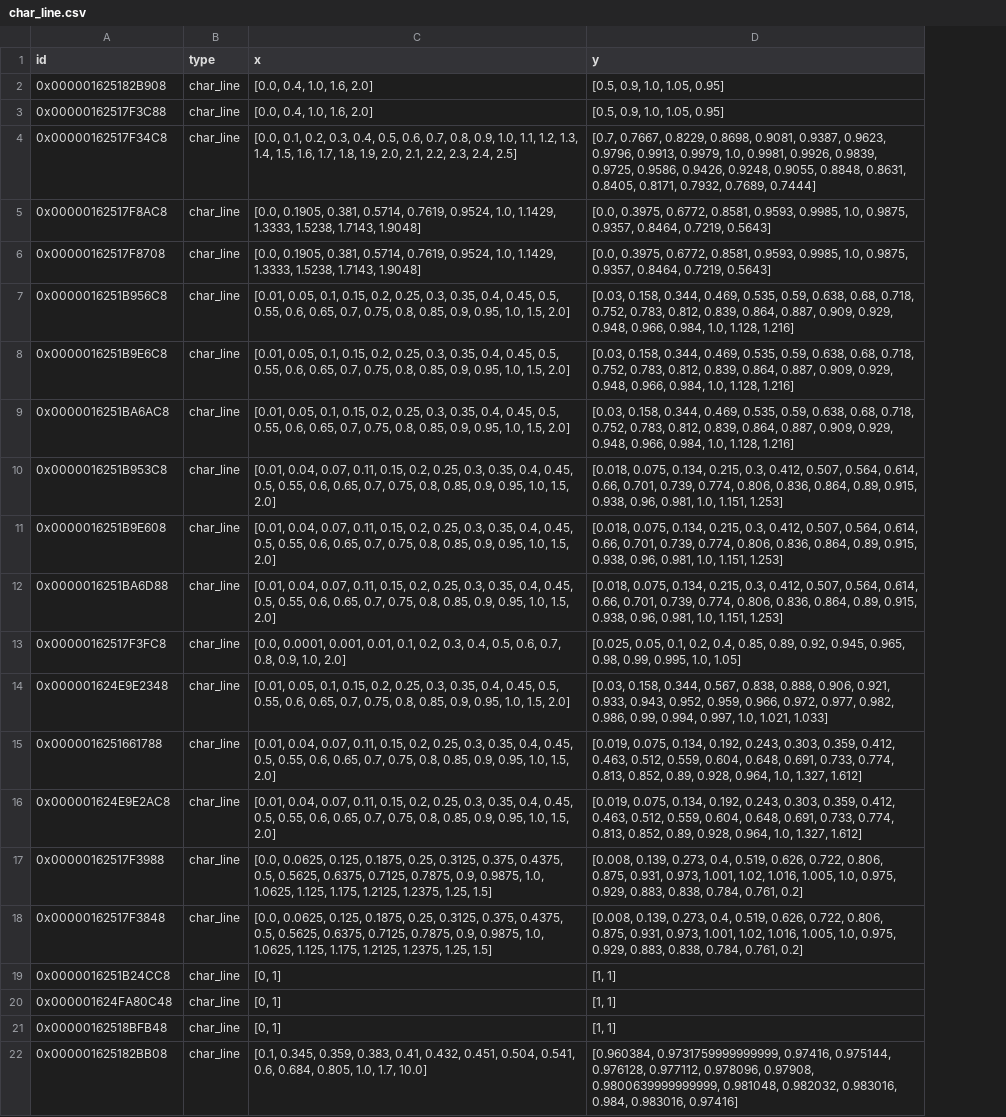
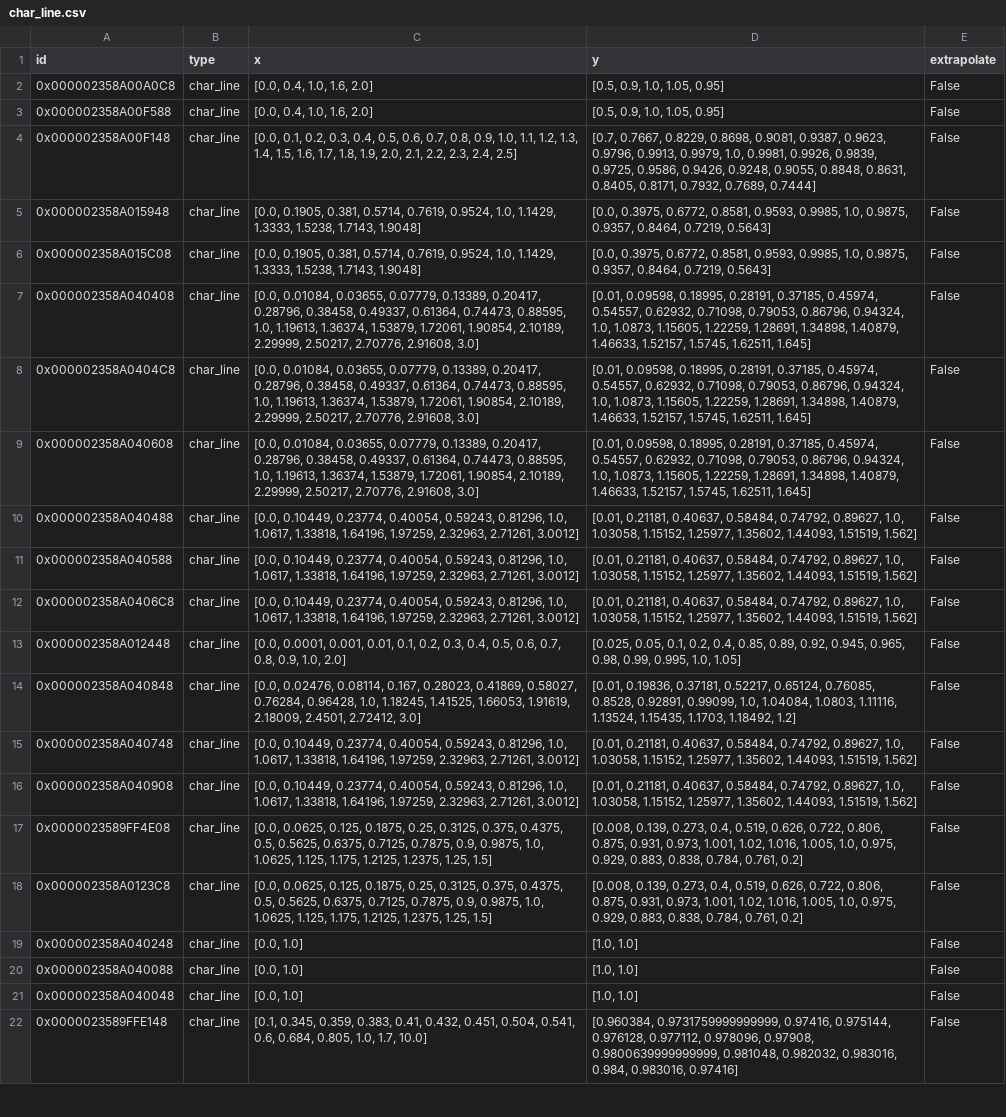
Before and after one commit to maltefritz/SWSH, a CSV file: Anlagenmodelle/cet/cet_design_maxQ/comps/char_line.csv, drawn as a sheet; only a part is shown; the diff covers the shown part only; the diff names each change by its address in the sheet, - before the commit and + after, or states it on an @@ line.

```diff
--- a/Anlagenmodelle/cet/cet_design_maxQ/comps/char_line.csv
+++ b/Anlagenmodelle/cet/cet_design_maxQ/comps/char_line.csv
+column E (extrapolate), rows 2-22: all False
-A2 (id): 0x000001625182B908
+A2 (id): 0x000002358A00A0C8
-A3 (id): 0x00000162517F3C88
+A3 (id): 0x000002358A00F588
-A4 (id): 0x00000162517F34C8
+A4 (id): 0x000002358A00F148
-A5 (id): 0x00000162517F8AC8
+A5 (id): 0x000002358A015948
-A6 (id): 0x00000162517F8708
+A6 (id): 0x000002358A015C08
-A7 (id): 0x0000016251B956C8
+A7 (id): 0x000002358A040408
-C7:C9 (x): [0.01, 0.05, 0.1, 0.15, 0.2, 0.25, 0.3, 0.35, 0.4, 0.45, 0.5, 0.55, 0.6, 0.65, 0.7, 0.75, 0.8, 0.85, 0.9, 0.95, 1.0, 1.5, 2.0]
+C7:C9 (x): [0.0, 0.01084, 0.03655, 0.07779, 0.13389, 0.20417, 0.28796, 0.38458, 0.49337, 0.61364, 0.74473, 0.88595, 1.0, 1.19613, 1.36374, 1.53879, 1.72061, 1.90854, 2.10189, 2.29999, 2.50217, 2.70776, 2.91608, 3.0]
-D7:D9 (y): [0.03, 0.158, 0.344, 0.469, 0.535, 0.59, 0.638, 0.68, 0.718, 0.752, 0.783, 0.812, 0.839, 0.864, 0.887, 0.909, 0.929, 0.948, 0.966, 0.984, 1.0, 1.128, 1.216]
+D7:D9 (y): [0.01, 0.09598, 0.18995, 0.28191, 0.37185, 0.45974, 0.54557, 0.62932, 0.71098, 0.79053, 0.86796, 0.94324, 1.0, 1.0873, 1.15605, 1.22259, 1.28691, 1.34898, 1.40879, 1.46633, 1.52157, 1.5745, 1.62511, 1.645]
-A8 (id): 0x0000016251B9E6C8
+A8 (id): 0x000002358A0404C8
-A9 (id): 0x0000016251BA6AC8
+A9 (id): 0x000002358A040608
-A10 (id): 0x0000016251B953C8
+A10 (id): 0x000002358A040488
-C10:C12 (x): [0.01, 0.04, 0.07, 0.11, 0.15, 0.2, 0.25, 0.3, 0.35, 0.4, 0.45, 0.5, 0.55, 0.6, 0.65, 0.7, 0.75, 0.8, 0.85, 0.9, 0.95, 1.0, 1.5, 2.0]
+C10:C12 (x): [0.0, 0.10449, 0.23774, 0.40054, 0.59243, 0.81296, 1.0, 1.0617, 1.33818, 1.64196, 1.97259, 2.32963, 2.71261, 3.0012]
-D10:D12 (y): [0.018, 0.075, 0.134, 0.215, 0.3, 0.412, 0.507, 0.564, 0.614, 0.66, 0.701, 0.739, 0.774, 0.806, 0.836, 0.864, 0.89, 0.915, 0.938, 0.96, 0.981, 1.0, 1.151, 1.253]
+D10:D12 (y): [0.01, 0.21181, 0.40637, 0.58484, 0.74792, 0.89627, 1.0, 1.03058, 1.15152, 1.25977, 1.35602, 1.44093, 1.51519, 1.562]
-A11 (id): 0x0000016251B9E608
+A11 (id): 0x000002358A040588
-A12 (id): 0x0000016251BA6D88
+A12 (id): 0x000002358A0406C8
-A13 (id): 0x00000162517F3FC8
+A13 (id): 0x000002358A012448
-A14 (id): 0x000001624E9E2348
+A14 (id): 0x000002358A040848
-C14 (x): [0.01, 0.05, 0.1, 0.15, 0.2, 0.25, 0.3, 0.35, 0.4, 0.45, 0.5, 0.55, 0.6, 0.65, 0.7, 0.75, 0.8, 0.85, 0.9, 0.95, 1.0, 1.5, 2.0]
+C14 (x): [0.0, 0.02476, 0.08114, 0.167, 0.28023, 0.41869, 0.58027, 0.76284, 0.96428, 1.0, 1.18245, 1.41525, 1.66053, 1.91619, 2.18009, 2.4501, 2.72412, 3.0]
-D14 (y): [0.03, 0.158, 0.344, 0.567, 0.838, 0.888, 0.906, 0.921, 0.933, 0.943, 0.952, 0.959, 0.966, 0.972, 0.977, 0.982, 0.986, 0.99, 0.994, 0.997, 1.0, 1.021, 1.033]
+D14 (y): [0.01, 0.19836, 0.37181, 0.52217, 0.65124, 0.76085, 0.8528, 0.92891, 0.99099, 1.0, 1.04084, 1.0803, 1.11116, 1.13524, 1.15435, 1.1703, 1.18492, 1.2]
-A15 (id): 0x0000016251661788
+A15 (id): 0x000002358A040748
-C15:C16 (x): [0.01, 0.04, 0.07, 0.11, 0.15, 0.2, 0.25, 0.3, 0.35, 0.4, 0.45, 0.5, 0.55, 0.6, 0.65, 0.7, 0.75, 0.8, 0.85, 0.9, 0.95, 1.0, 1.5, 2.0]
+C15:C16 (x): [0.0, 0.10449, 0.23774, 0.40054, 0.59243, 0.81296, 1.0, 1.0617, 1.33818, 1.64196, 1.97259, 2.32963, 2.71261, 3.0012]
-D15:D16 (y): [0.019, 0.075, 0.134, 0.192, 0.243, 0.303, 0.359, 0.412, 0.463, 0.512, 0.559, 0.604, 0.648, 0.691, 0.733, 0.774, 0.813, 0.852, 0.89, 0.928, 0.964, 1.0, 1.327, 1.612]
+D15:D16 (y): [0.01, 0.21181, 0.40637, 0.58484, 0.74792, 0.89627, 1.0, 1.03058, 1.15152, 1.25977, 1.35602, 1.44093, 1.51519, 1.562]
-A16 (id): 0x000001624E9E2AC8
+A16 (id): 0x000002358A040908
-A17 (id): 0x00000162517F3988
+A17 (id): 0x0000023589FF4E08
-A18 (id): 0x00000162517F3848
+A18 (id): 0x000002358A0123C8
-A19 (id): 0x0000016251B24CC8
+A19 (id): 0x000002358A040248
-C19:C21 (x): [0, 1]
+C19:C21 (x): [0.0, 1.0]
-D19:D21 (y): [1, 1]
+D19:D21 (y): [1.0, 1.0]
-A20 (id): 0x000001624FA80C48
+A20 (id): 0x000002358A040088
-A21 (id): 0x00000162518BFB48
+A21 (id): 0x000002358A040048
-A22 (id): 0x000001625182BB08
+A22 (id): 0x0000023589FFE148
```
Also changed, not shown: 20 edited cells elsewhere in this file, Anlagenmodelle/cet/cet_design_maxQ/comps/turbine.csv, Anlagenmodelle/cet/cet_design_maxQ/conn.csv, 21 other files.
